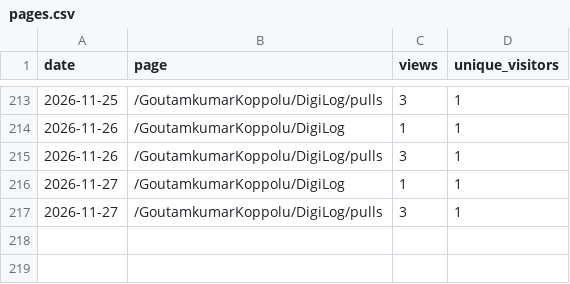
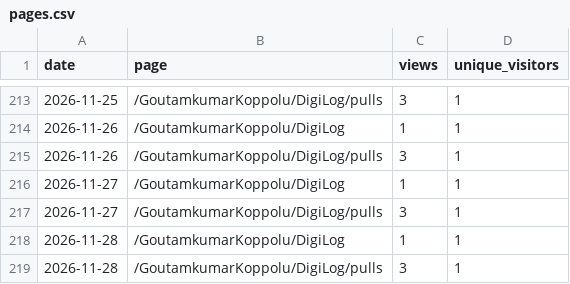
Before and after one commit to GoutamkumarKoppolu/DigiLog, a CSV file: pages.csv, drawn as a sheet; only a part is shown, gaps mark what is left out.

```diff
--- a/pages.csv
+++ b/pages.csv
@@ -217 +217,3 @@ date,page,views,unique_visitors
 2026-11-27,/GoutamkumarKoppolu/DigiLog/pulls,3,1
+2026-11-28,/GoutamkumarKoppolu/DigiLog,1,1
+2026-11-28,/GoutamkumarKoppolu/DigiLog/pulls,3,1
```
Also changed, not shown: clones.csv, downloads.csv, 3 other files.
